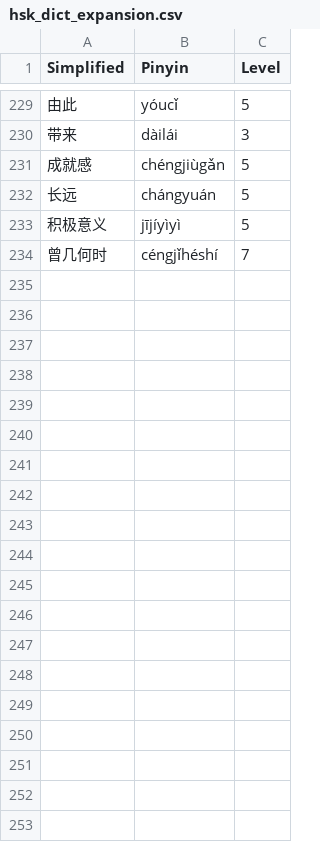
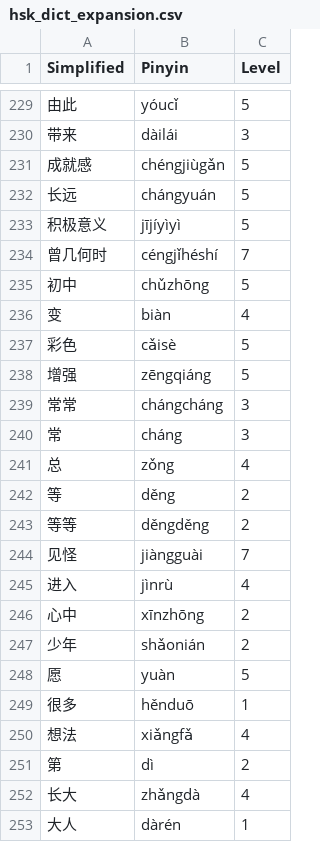
Before and after one commit to matturche/hskgrader, a CSV file: data/hsk_dict_expansion.csv, drawn as a sheet; only a part is shown, gaps mark what is left out; the diff covers the shown part only.

Commit message:
expanded custom dict

```diff
--- a/data/hsk_dict_expansion.csv
+++ b/data/hsk_dict_expansion.csv
@@ -234 +234,20 @@ Simplified,Pinyin,Level
 曾几何时,céngjǐhéshí,7
+初中,chǔzhōng,5
+变,biàn,4
+彩色,cǎisè,5
+增强,zēngqiáng,5
+常常,chángcháng,3
+常,cháng,3
+总,zǒng,4
+等,děng,2
+等等,děngděng,2
+见怪,jiàngguài,7
+进入,jìnrù,4
+心中,xīnzhōng,2
+少年,shǎonián,2
+愿,yuàn,5
+很多,hěnduō,1
+想法,xiǎngfǎ,4
+第,dì,2
+长大,zhǎngdà,4
+大人,dàrén,1
```
Also changed, not shown: 16 added rows elsewhere in this file.
